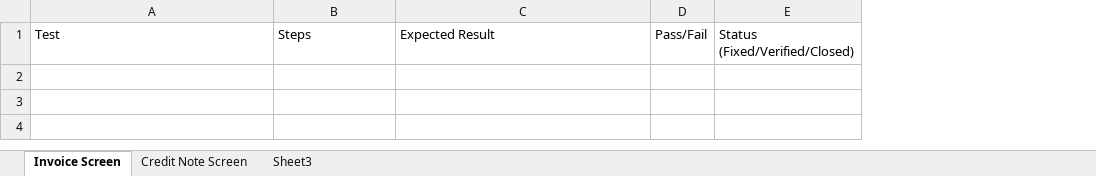
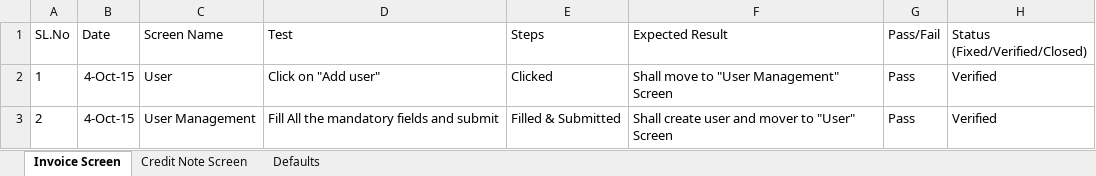
Before and after one commit to skrish80/hrillekha, an Excel workbook: crown/retail-test/QA Report.xlsx, sheet Invoice Screen, drawn as a sheet; values as stored, in another font and other column widths than the file's, no borders; the diff names each change by its address in the sheet, - before the commit and + after, or states it on an @@ line.

```diff
--- a/crown/retail-test/QA Report.xlsx (sheet Invoice Screen)
+++ b/crown/retail-test/QA Report.xlsx (sheet Invoice Screen)
-sheet tab: Sheet3
+sheet tab: Defaults
+column A (SL.No), empty
+column B (Date), empty
+column C (Screen Name), empty
+row 2: 1 | 4-Oct-15 | User | Click on "Add user" | Clicked | Shall move to "User Management" Screen | Pass | Verified
+row 3: 2 | 4-Oct-15 | User Management | Fill All the mandatory fields and submit | Filled & Submitted | Shall create user and mover to "User" Screen | Pass | Verified
```
Also changed, not shown: sheet Defaults.
